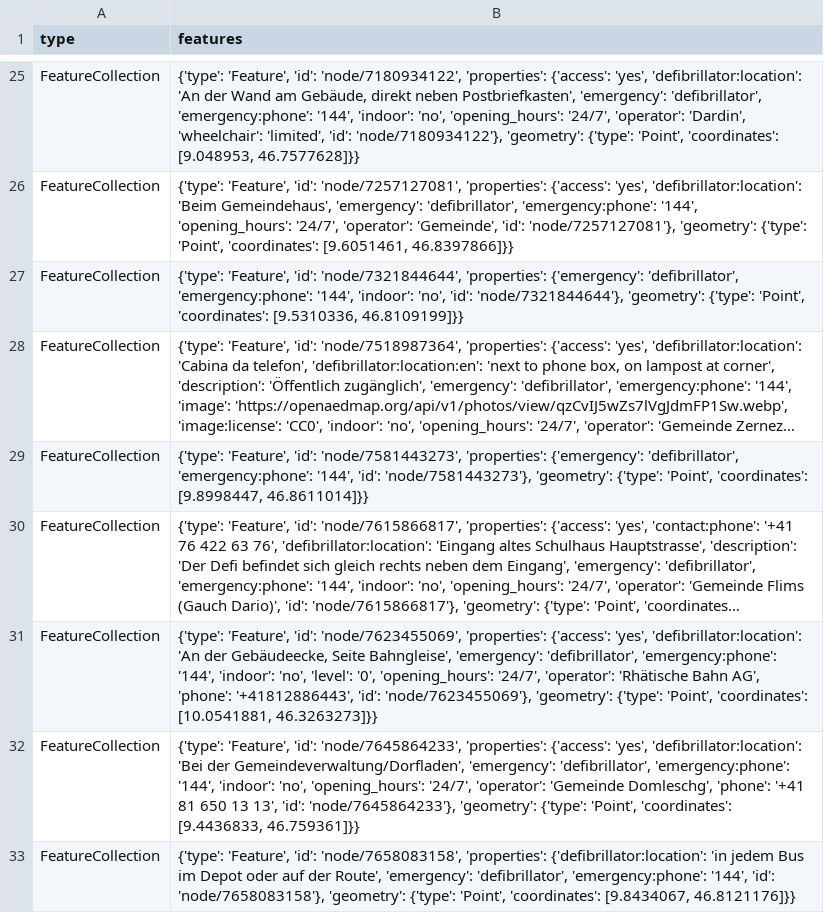
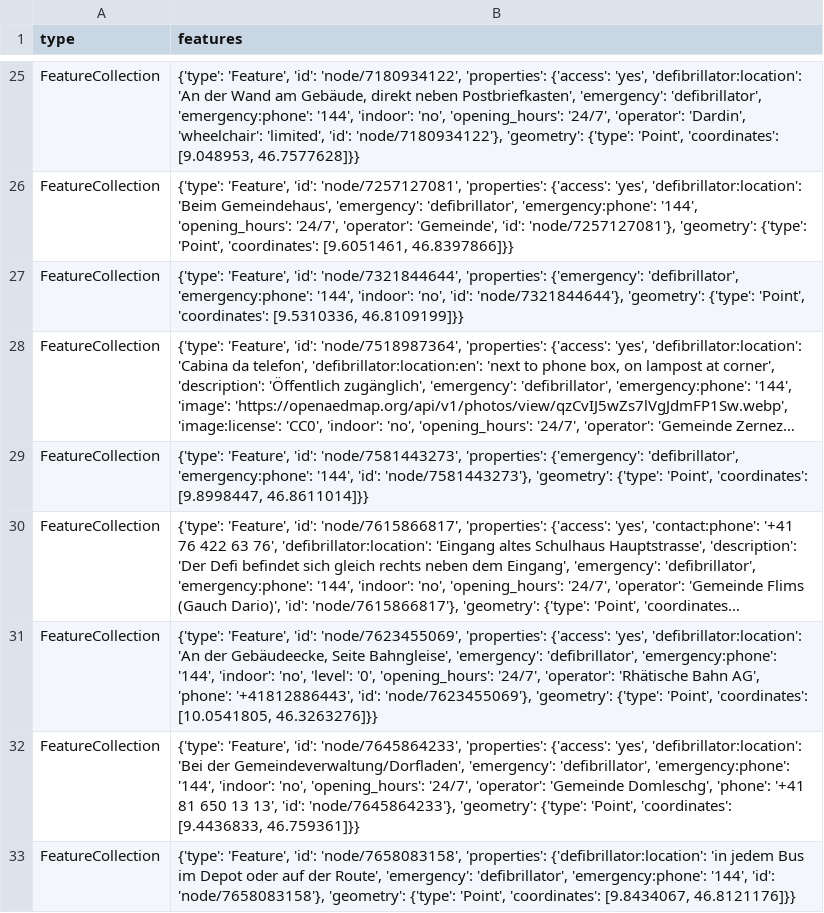
Before and after one commit to Vento-Nuenenen/defi_data, a CSV file: data/csv/defis_kt_gr.csv, drawn as a sheet; only a part is shown, gaps mark what is left out; long unchanged cells end in …; the diff names each change by its address in the sheet, - before the commit and + after, or states it on an @@ line.

```diff
--- a/data/csv/defis_kt_gr.csv
+++ b/data/csv/defis_kt_gr.csv
-B31 (features): …'Point', 'coordinates': [10.0541881, 46.3263273]}}
+B31 (features): …'Point', 'coordinates': [10.0541805, 46.3263276]}}
```
Also changed, not shown: data/csv/defis_kt_bs.csv, data/csv/defis_kt_ne.csv, 7 other files.
